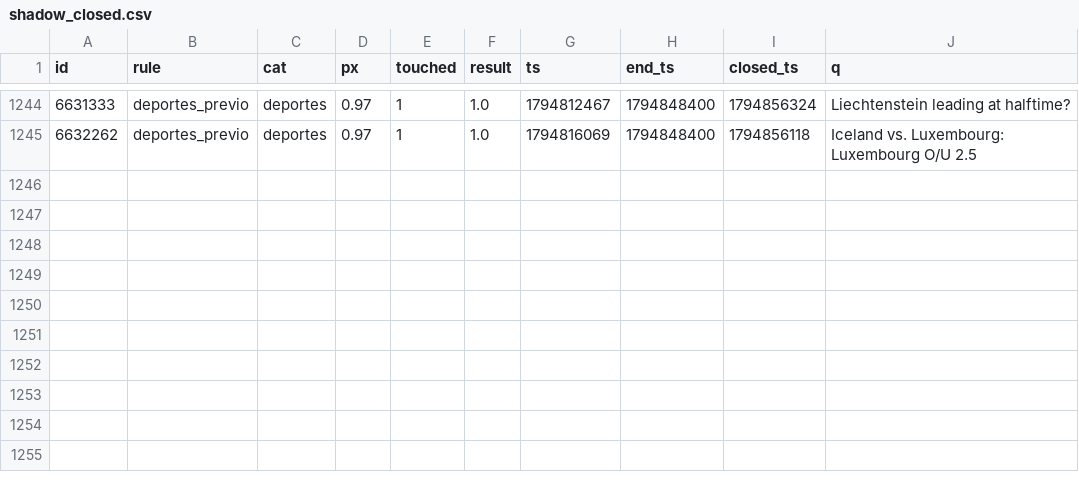
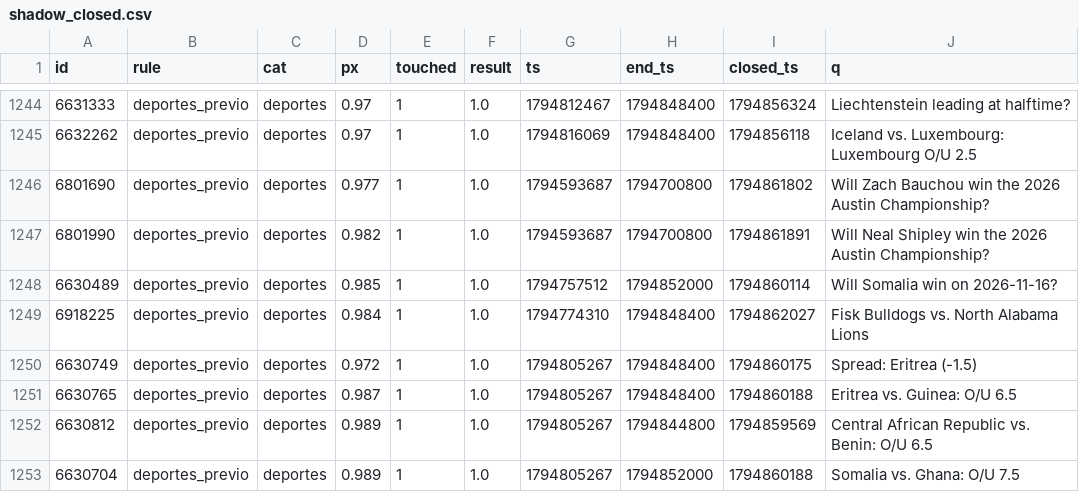
Before and after one commit to changelcerdajr-svg/changelpina, a CSV file: sweeper/data/paper/shadow_closed.csv, drawn as a sheet; only a part is shown, gaps mark what is left out.

```diff
--- a/sweeper/data/paper/shadow_closed.csv
+++ b/sweeper/data/paper/shadow_closed.csv
@@ -1245 +1245,9 @@ id,rule,cat,px,touched,result,ts,end_ts,closed_ts,q
 6632262,deportes_previo,deportes,0.97,1,1.0,1794816069,1794848400,1794856118,Iceland vs. Luxembourg: Luxembourg O/U 2.5
+6801690,deportes_previo,deportes,0.977,1,1.0,1794593687,1794700800,1794861802,Will Zach Bauchou win the 2026 Austin Championship?
+6801990,deportes_previo,deportes,0.982,1,1.0,1794593687,1794700800,1794861891,Will Neal Shipley win the 2026 Austin Championship?
+6630489,deportes_previo,deportes,0.985,1,1.0,1794757512,1794852000,1794860114,Will Somalia win on 2026-11-16?
+6918225,deportes_previo,deportes,0.984,1,1.0,1794774310,1794848400,1794862027,Fisk Bulldogs vs. North Alabama Lions
+6630749,deportes_previo,deportes,0.972,1,1.0,1794805267,1794848400,1794860175,Spread: Eritrea (-1.5)
+6630765,deportes_previo,deportes,0.987,1,1.0,1794805267,1794848400,1794860188,Eritrea vs. Guinea: O/U 6.5
+6630812,deportes_previo,deportes,0.989,1,1.0,1794805267,1794844800,1794859569,Central African Republic vs. Benin: O/U 6.5
+6630704,deportes_previo,deportes,0.989,1,1.0,1794805267,1794852000,1794860188,Somalia vs. Ghana: O/U 7.5
```
Also changed, not shown: sweeper/data/paper_agresivo/shadow_closed.csv, 7 other files.
